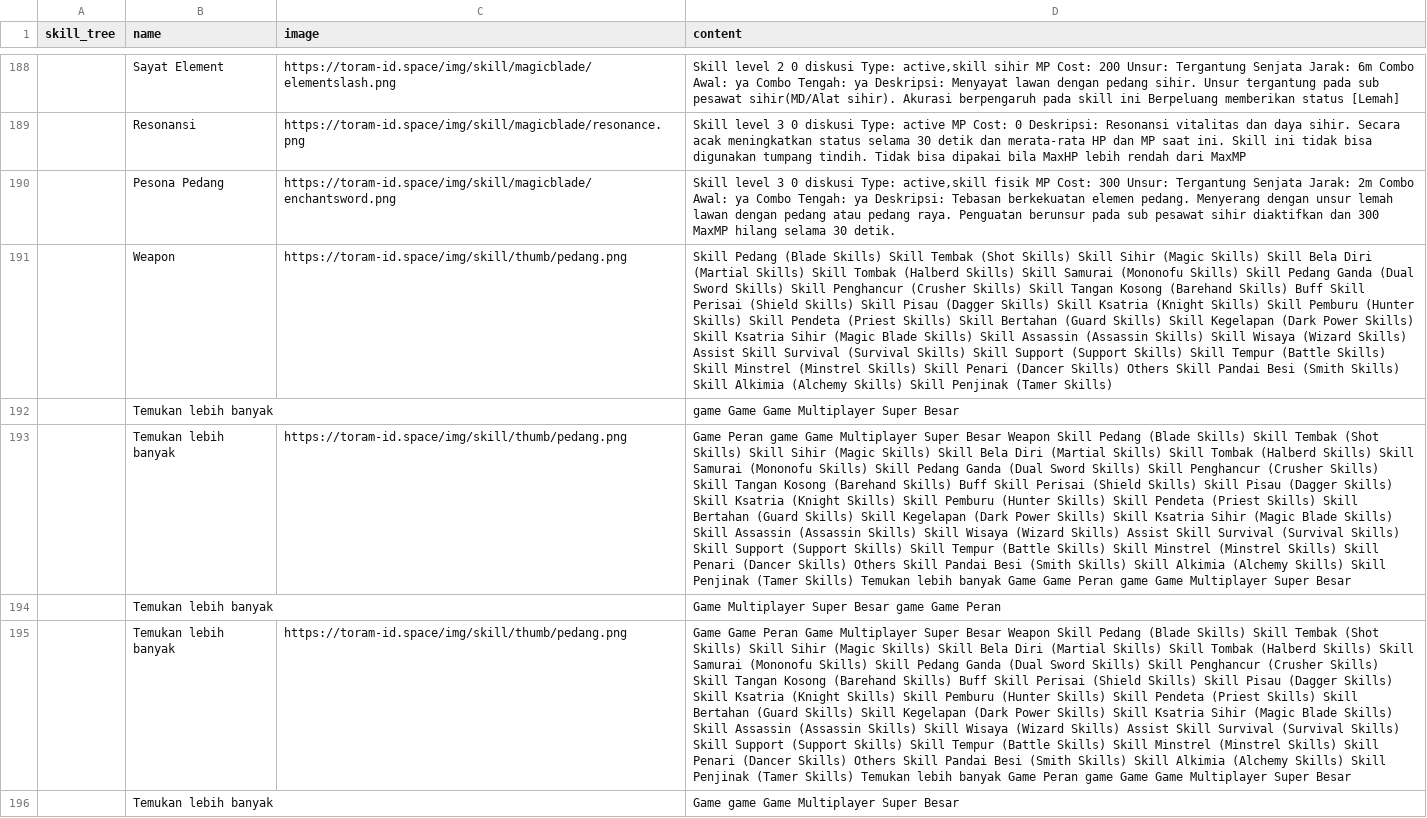
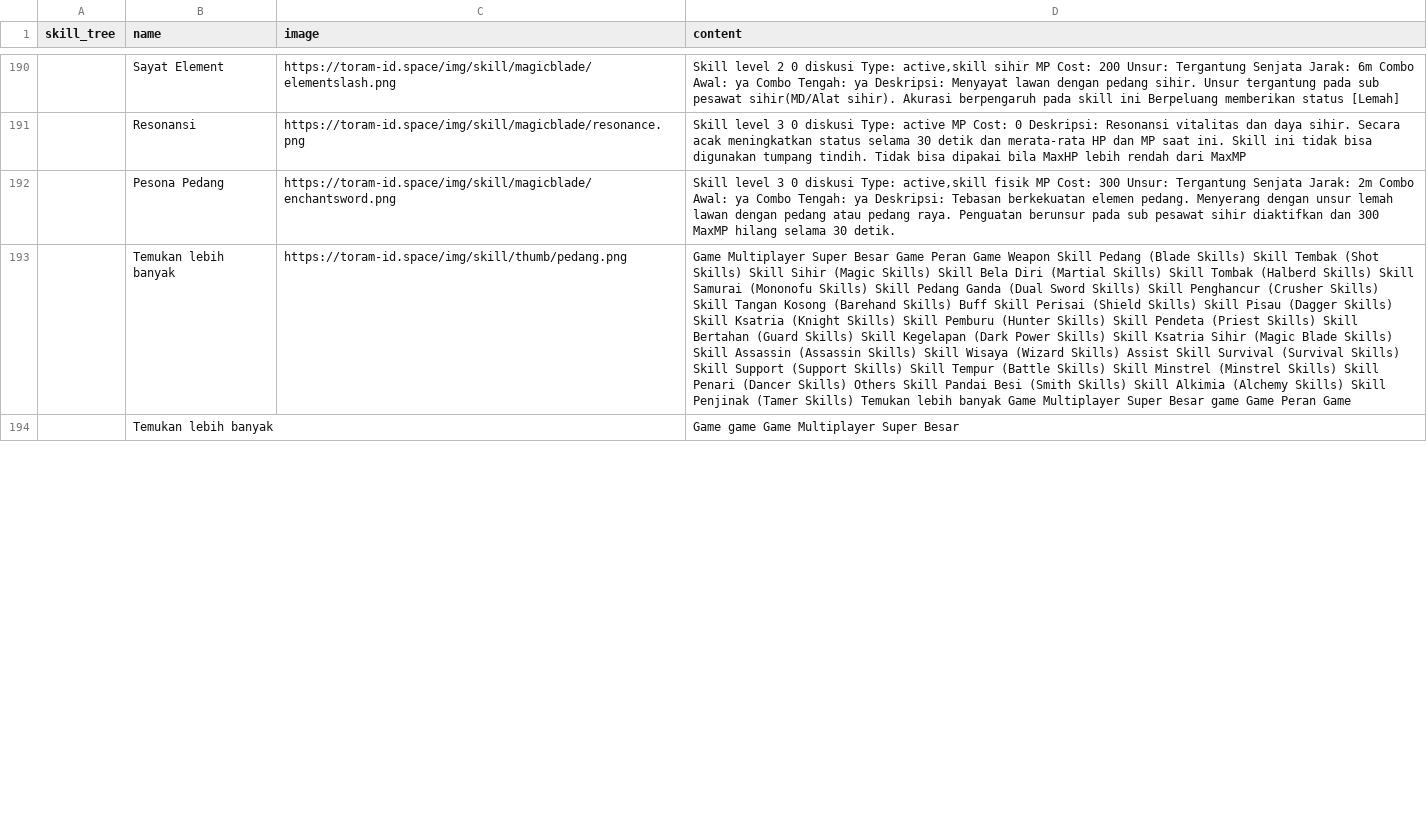
Before and after one commit to dimasyoga42/dataset, a CSV file: skills.csv, drawn as a sheet; only a part is shown, gaps mark what is left out; removed rows and columns are numbered as before the commit, all else as after; the diff covers the shown part only; the diff names each change by its address in the sheet, - before the commit and + after, or states it on an @@ line.

```diff
--- a/skills.csv
+++ b/skills.csv
-row 191:  | Weapon | https://toram-id.space/img/skill/thumb/pedang.png | Skill Pedang (Blade Skills) Skill Tembak (Shot Skills) Skill Sihir (Magic Skills) Skill Bela Diri (Martial Skills) Skill Tombak (Halberd Skills) Skill Samurai (Mononofu Skills) Skill Pedang Ganda (Dual Sword Skills) Skill Penghancur (Crusher Skills) Skill Tangan Kosong (Barehand Skills) Buff Skill Perisai (Shield Skills) Skill Pisau (Dagger Skills) Skill Ksatria (Knight Skills) Skill Pemburu (Hunter Skills) Skill Pendeta (Priest Skills) Skill Bertahan (Guard Skills) Skill Kegelapan (Dark Power Skills) Skill Ksatria Sihir (Magic Blade Skills) Skill Assassin (Assassin Skills) Skill Wisaya (Wizard Skills) Assist Skill Survival (Survival Skills) Skill Support (Support Skills) Skill Tempur (Battle Skills) Skill Minstrel (Minstrel Skills) Skill Penari (Dancer Skills) Others Skill Pandai Besi (Smith Skills) Skill Alkimia (Alchemy Skills) Skill Penjinak (Tamer Skills)
-row 192:  | Temukan lebih banyak |  | game Game Game Multiplayer Super Besar
-row 193:  | Temukan lebih banyak | https://toram-id.space/img/skill/thumb/pedang.png | Game Peran game Game Multiplayer Super Besar Weapon Skill Pedang (Blade Skills) Skill Tembak (Shot Skills) Skill Sihir (Magic Skills) Skill Bela Diri (Martial Skills) Skill Tombak (Halberd Skills) Skill Samurai (Mononofu Skills) Skill Pedang Ganda (Dual Sword Skills) Skill Penghancur (Crusher Skills) Skill Tangan Kosong (Barehand Skills) Buff Skill Perisai (Shield Skills) Skill Pisau (Dagger Skills) Skill Ksatria (Knight Skills) Skill Pemburu (Hunter Skills) Skill Pendeta (Priest Skills) Skill Bertahan (Guard Skills) Skill Kegelapan (Dark Power Skills) Skill Ksatria Sihir (Magic Blade Skills) Skill Assassin (Assassin Skills) Skill Wisaya (Wizard Skills) Assist Skill Survival (Survival Skills) Skill Support (Support Skills) Skill Tempur (Battle Skills) Skill Minstrel (Minstrel Skills) Skill Penari (Dancer Skills) Others Skill Pandai Besi (Smith Skills) Skill Alkimia (Alchemy Skills) Skill Penjinak (Tamer Skills) Temukan lebih banyak Game Game Peran game Game Multiplayer Super Besar
-row 194:  | Temukan lebih banyak |  | Game Multiplayer Super Besar game Game Peran
-D193 (content): Game Game Peran Game Multiplayer Super Besar Weapon Skill Pedang (Blade Skills) Skill Tembak (Shot Skills) Skill Sihir (Magic Skills) Skill Bela Diri (Martial Skills) Skill Tombak (Halberd Skills) Skill Samurai (Mononofu Skills) Skill Pedang Ganda (Dual Sword Skills) Skill Penghancur (Crusher Skills) Skill Tangan Kosong (Barehand Skills) Buff Skill Perisai (Shield Skills) Skill Pisau (Dagger Skills) Skill Ksatria (Knight Skills) Skill Pemburu (Hunter Skills) Skill Pendeta (Priest Skills) Skill Bertahan (Guard Skills) Skill Kegelapan (Dark Power Skills) Skill Ksatria Sihir (Magic Blade Skills) Skill Assassin (Assassin Skills) Skill Wisaya (Wizard Skills) Assist Skill Survival (Survival Skills) Skill Support (Support Skills) Skill Tempur (Battle Skills) Skill Minstrel (Minstrel Skills) Skill Penari (Dancer Skills) Others Skill Pandai Besi (Smith Skills) Skill Alkimia (Alchemy Skills) Skill Penjinak (Tamer Skills) Temukan lebih banyak Game Peran game Game Game Multiplayer Super Besar
+D193 (content): Game Multiplayer Super Besar Game Peran Game Weapon Skill Pedang (Blade Skills) Skill Tembak (Shot Skills) Skill Sihir (Magic Skills) Skill Bela Diri (Martial Skills) Skill Tombak (Halberd Skills) Skill Samurai (Mononofu Skills) Skill Pedang Ganda (Dual Sword Skills) Skill Penghancur (Crusher Skills) Skill Tangan Kosong (Barehand Skills) Buff Skill Perisai (Shield Skills) Skill Pisau (Dagger Skills) Skill Ksatria (Knight Skills) Skill Pemburu (Hunter Skills) Skill Pendeta (Priest Skills) Skill Bertahan (Guard Skills) Skill Kegelapan (Dark Power Skills) Skill Ksatria Sihir (Magic Blade Skills) Skill Assassin (Assassin Skills) Skill Wisaya (Wizard Skills) Assist Skill Survival (Survival Skills) Skill Support (Support Skills) Skill Tempur (Battle Skills) Skill Minstrel (Minstrel Skills) Skill Penari (Dancer Skills) Others Skill Pandai Besi (Smith Skills) Skill Alkimia (Alchemy Skills) Skill Penjinak (Tamer Skills) Temukan lebih banyak Game Multiplayer Super Besar game Game Peran Game
```
Also changed, not shown: 11 added rows, 6 removed rows, 5 moved rows and 47 edited cells elsewhere in this file, 1 other file.
